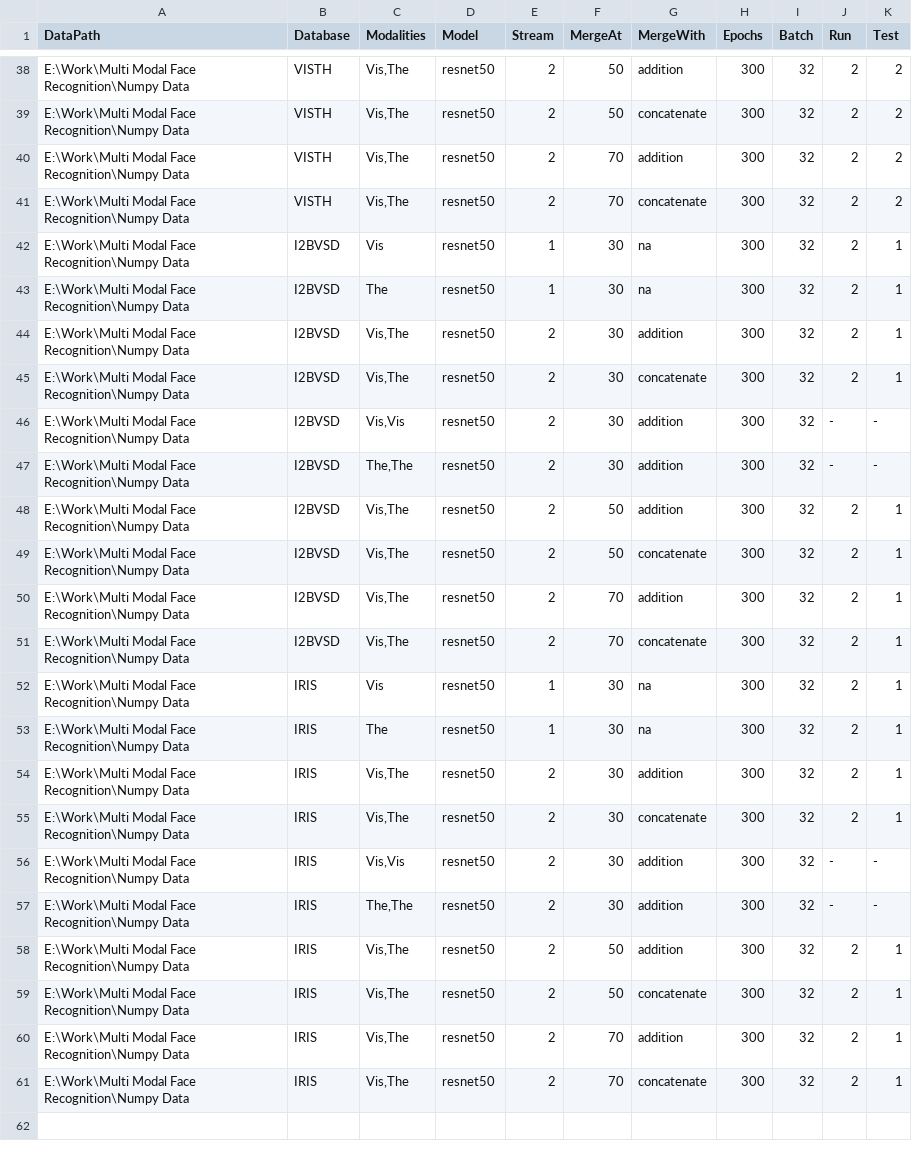
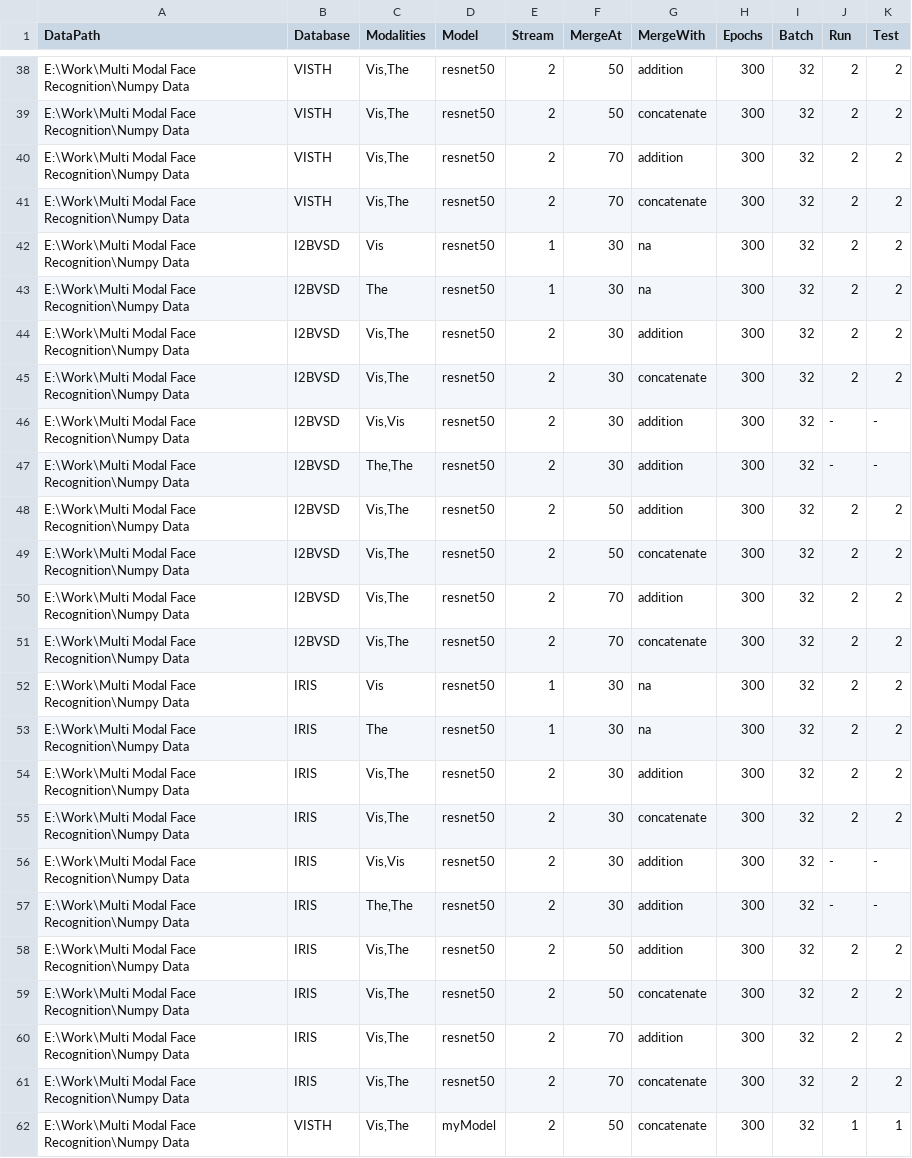
Before and after one commit to CollabAttempt/ForkCNN, a CSV file: Run Networks.csv, drawn as a sheet; only a part is shown, gaps mark what is left out.

Commit message:
My_Model_C

```diff
--- a/Run Networks.csv
+++ b/Run Networks.csv
@@ -41,21 +41,22 @@ E:\Work\Multi Modal Face Recognition\Numpy Data,VISTH,"Vis,The",resnet50,2,70,ad
 E:\Work\Multi Modal Face Recognition\Numpy Data,VISTH,"Vis,The",resnet50,2,70,concatenate,300,32,2,2
-E:\Work\Multi Modal Face Recognition\Numpy Data,I2BVSD,Vis,resnet50,1,30,na,300,32,2,1
-E:\Work\Multi Modal Face Recognition\Numpy Data,I2BVSD,The,resnet50,1,30,na,300,32,2,1
-E:\Work\Multi Modal Face Recognition\Numpy Data,I2BVSD,"Vis,The",resnet50,2,30,addition,300,32,2,1
-E:\Work\Multi Modal Face Recognition\Numpy Data,I2BVSD,"Vis,The",resnet50,2,30,concatenate,300,32,2,1
+E:\Work\Multi Modal Face Recognition\Numpy Data,I2BVSD,Vis,resnet50,1,30,na,300,32,2,2
+E:\Work\Multi Modal Face Recognition\Numpy Data,I2BVSD,The,resnet50,1,30,na,300,32,2,2
+E:\Work\Multi Modal Face Recognition\Numpy Data,I2BVSD,"Vis,The",resnet50,2,30,addition,300,32,2,2
+E:\Work\Multi Modal Face Recognition\Numpy Data,I2BVSD,"Vis,The",resnet50,2,30,concatenate,300,32,2,2
 E:\Work\Multi Modal Face Recognition\Numpy Data,I2BVSD,"Vis,Vis",resnet50,2,30,addition,300,32,-,-
 E:\Work\Multi Modal Face Recognition\Numpy Data,I2BVSD,"The,The",resnet50,2,30,addition,300,32,-,-
-E:\Work\Multi Modal Face Recognition\Numpy Data,I2BVSD,"Vis,The",resnet50,2,50,addition,300,32,2,1
-E:\Work\Multi Modal Face Recognition\Numpy Data,I2BVSD,"Vis,The",resnet50,2,50,concatenate,300,32,2,1
-E:\Work\Multi Modal Face Recognition\Numpy Data,I2BVSD,"Vis,The",resnet50,2,70,addition,300,32,2,1
-E:\Work\Multi Modal Face Recognition\Numpy Data,I2BVSD,"Vis,The",resnet50,2,70,concatenate,300,32,2,1
-E:\Work\Multi Modal Face Recognition\Numpy Data,IRIS,Vis,resnet50,1,30,na,300,32,2,1
-E:\Work\Multi Modal Face Recognition\Numpy Data,IRIS,The,resnet50,1,30,na,300,32,2,1
-E:\Work\Multi Modal Face Recognition\Numpy Data,IRIS,"Vis,The",resnet50,2,30,addition,300,32,2,1
-E:\Work\Multi Modal Face Recognition\Numpy Data,IRIS,"Vis,The",resnet50,2,30,concatenate,300,32,2,1
+E:\Work\Multi Modal Face Recognition\Numpy Data,I2BVSD,"Vis,The",resnet50,2,50,addition,300,32,2,2
+E:\Work\Multi Modal Face Recognition\Numpy Data,I2BVSD,"Vis,The",resnet50,2,50,concatenate,300,32,2,2
+E:\Work\Multi Modal Face Recognition\Numpy Data,I2BVSD,"Vis,The",resnet50,2,70,addition,300,32,2,2
+E:\Work\Multi Modal Face Recognition\Numpy Data,I2BVSD,"Vis,The",resnet50,2,70,concatenate,300,32,2,2
+E:\Work\Multi Modal Face Recognition\Numpy Data,IRIS,Vis,resnet50,1,30,na,300,32,2,2
+E:\Work\Multi Modal Face Recognition\Numpy Data,IRIS,The,resnet50,1,30,na,300,32,2,2
+E:\Work\Multi Modal Face Recognition\Numpy Data,IRIS,"Vis,The",resnet50,2,30,addition,300,32,2,2
+E:\Work\Multi Modal Face Recognition\Numpy Data,IRIS,"Vis,The",resnet50,2,30,concatenate,300,32,2,2
 E:\Work\Multi Modal Face Recognition\Numpy Data,IRIS,"Vis,Vis",resnet50,2,30,addition,300,32,-,-
 E:\Work\Multi Modal Face Recognition\Numpy Data,IRIS,"The,The",resnet50,2,30,addition,300,32,-,-
-E:\Work\Multi Modal Face Recognition\Numpy Data,IRIS,"Vis,The",resnet50,2,50,addition,300,32,2,1
-E:\Work\Multi Modal Face Recognition\Numpy Data,IRIS,"Vis,The",resnet50,2,50,concatenate,300,32,2,1
-E:\Work\Multi Modal Face Recognition\Numpy Data,IRIS,"Vis,The",resnet50,2,70,addition,300,32,2,1
-E:\Work\Multi Modal Face Recognition\Numpy Data,IRIS,"Vis,The",resnet50,2,70,concatenate,300,32,2,1
+E:\Work\Multi Modal Face Recognition\Numpy Data,IRIS,"Vis,The",resnet50,2,50,addition,300,32,2,2
+E:\Work\Multi Modal Face Recognition\Numpy Data,IRIS,"Vis,The",resnet50,2,50,concatenate,300,32,2,2
+E:\Work\Multi Modal Face Recognition\Numpy Data,IRIS,"Vis,The",resnet50,2,70,addition,300,32,2,2
+E:\Work\Multi Modal Face Recognition\Numpy Data,IRIS,"Vis,The",resnet50,2,70,concatenate,300,32,2,2
+E:\Work\Multi Modal Face Recognition\Numpy Data,VISTH,"Vis,The",myModel,2,50,concatenate,300,32,1,1
```
Also changed, not shown: 6 other files.
